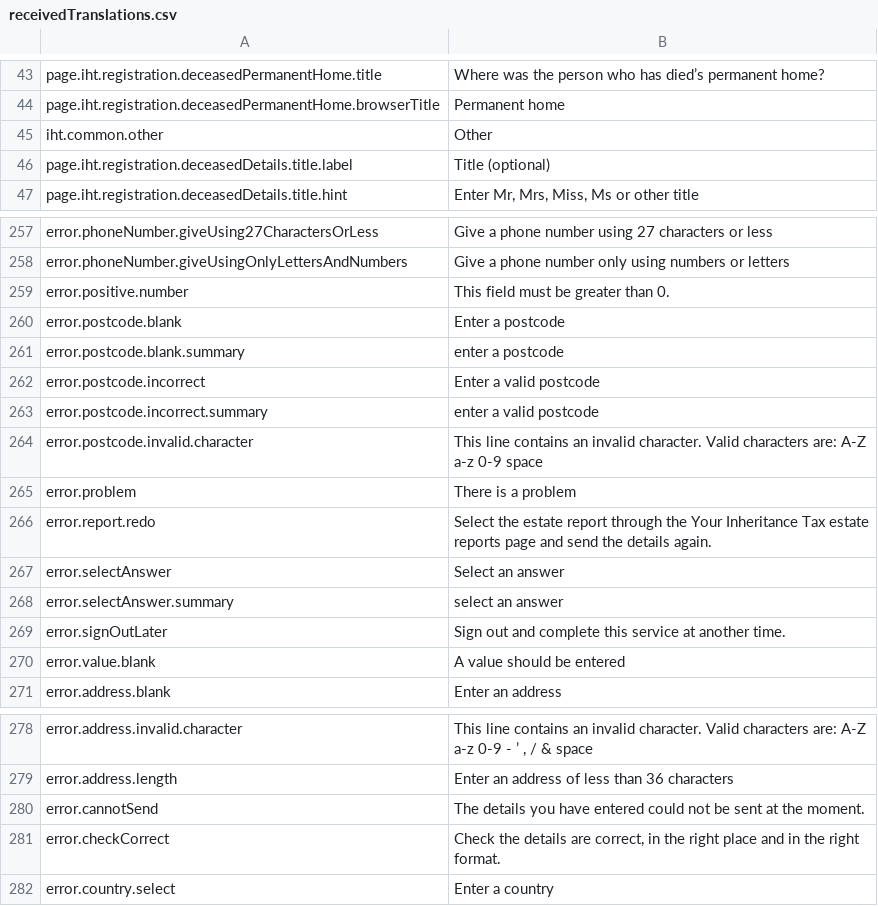
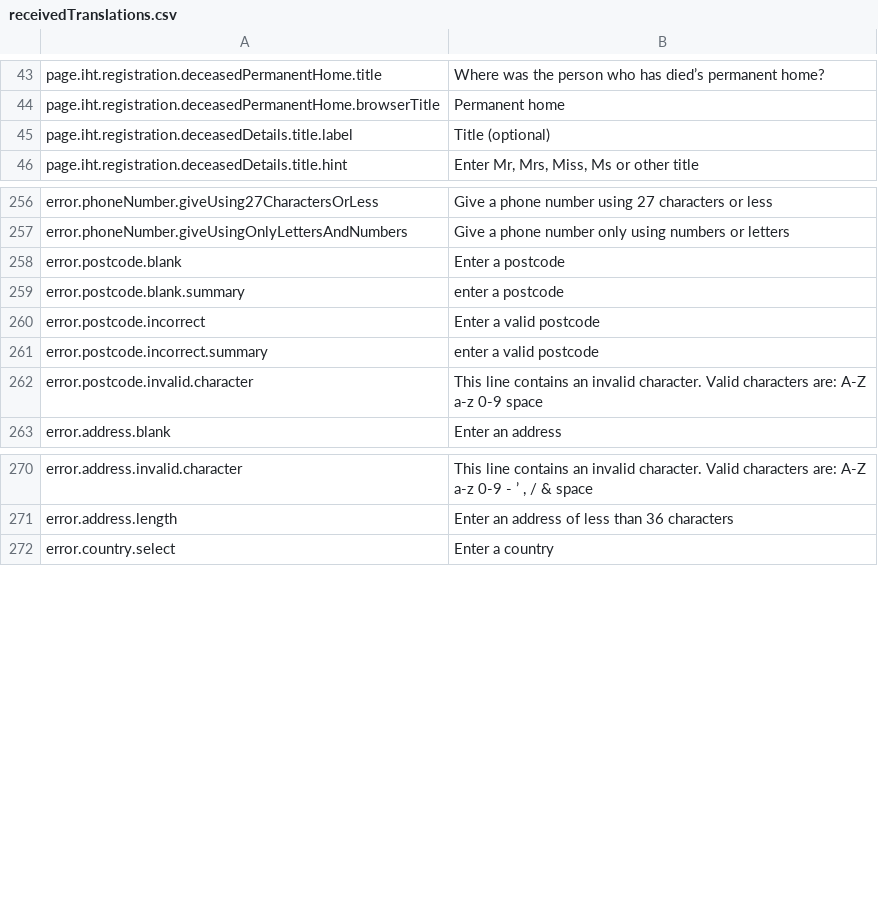
Before and after one commit to hmrc/translation, a CSV file: receivedTranslations.csv, drawn as a sheet; only a part is shown, gaps mark what is left out.

Commit message:
IHT-4878 Removed some non-registration keys from receivedTranslations.csv

```diff
--- a/receivedTranslations.csv
+++ b/receivedTranslations.csv
@@ -44,3 +44,2 @@ page.iht.registration.deceasedPermanentHome.title 	Where was the person who has
 page.iht.registration.deceasedPermanentHome.browserTitle 	Permanent home
-iht.common.other 	Other
 page.iht.registration.deceasedDetails.title.label 	Title (optional)
@@ -258,3 +257,2 @@ error.phoneNumber.giveUsing27CharactersOrLess 	Give a phone number using 27 char
 error.phoneNumber.giveUsingOnlyLettersAndNumbers 	Give a phone number only using numbers or letters
-error.positive.number 	This field must be greater than 0.
 error.postcode.blank 	Enter a postcode
@@ -264,8 +262,2 @@ error.postcode.incorrect.summary 	enter a valid postcode
 error.postcode.invalid.character 	This line contains an invalid character. Valid characters are: A-Z a-z 0-9 space
-error.problem 	There is a problem
-error.report.redo 	Select the estate report through the Your Inheritance Tax estate reports page and send the details again.
-error.selectAnswer 	Select an answer
-error.selectAnswer.summary 	select an answer
-error.signOutLater 	Sign out and complete this service at another time.
-error.value.blank 	A value should be entered
 error.address.blank 	Enter an address
@@ -279,4 +271,2 @@ error.address.invalid.character 	This line contains an invalid character. Valid
 error.address.length 	Enter an address of less than 36 characters
-error.cannotSend 	The details you have entered could not be sent at the moment.
-error.checkCorrect 	Check the details are correct, in the right place and in the right format.
 error.country.select 	Enter a country
```
Also changed, not shown: 1 other file.
